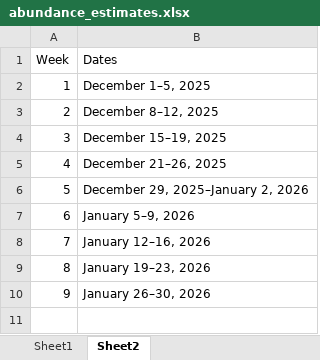
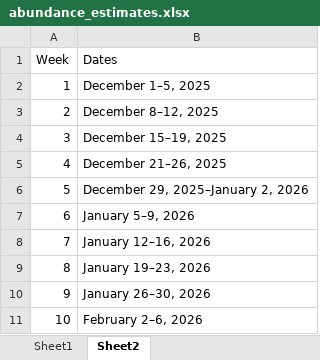
Before and after one commit to BDO-Science/samt_smt_assessments, an Excel workbook: data_raw/smelt/abundance_estimates.xlsx, sheet Sheet2, drawn as a sheet; values as stored, in another font and other column widths than the file's, no borders; the diff names each change by its address in the sheet, - before the commit and + after, or states it on an @@ line.

```diff
--- a/data_raw/smelt/abundance_estimates.xlsx (sheet Sheet2)
+++ b/data_raw/smelt/abundance_estimates.xlsx (sheet Sheet2)
+row 11: 10 | February 2–6, 2026
```
Also changed, not shown: sheet Sheet1, 9 other files.
